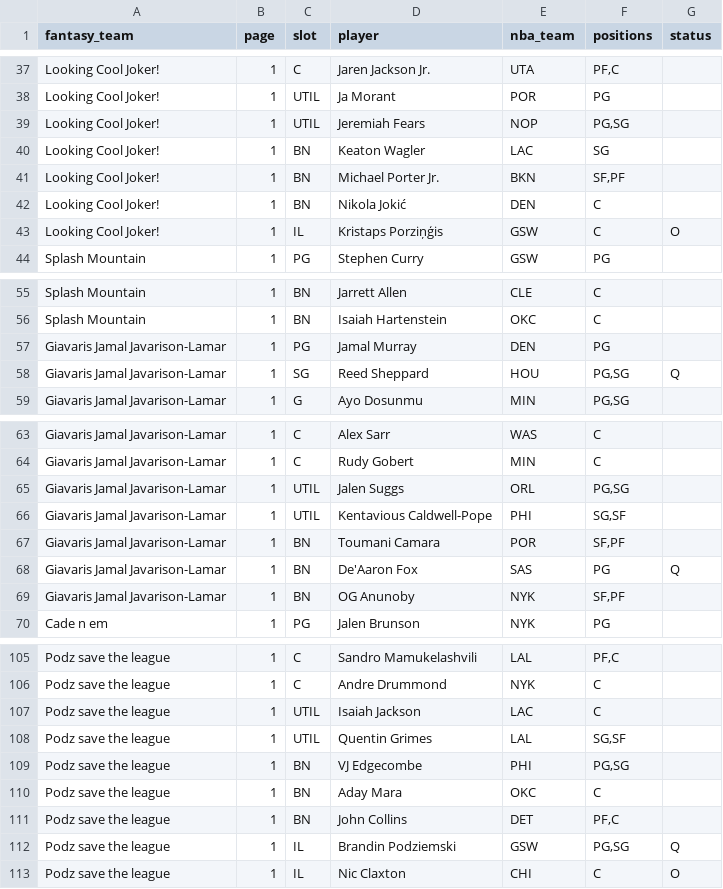
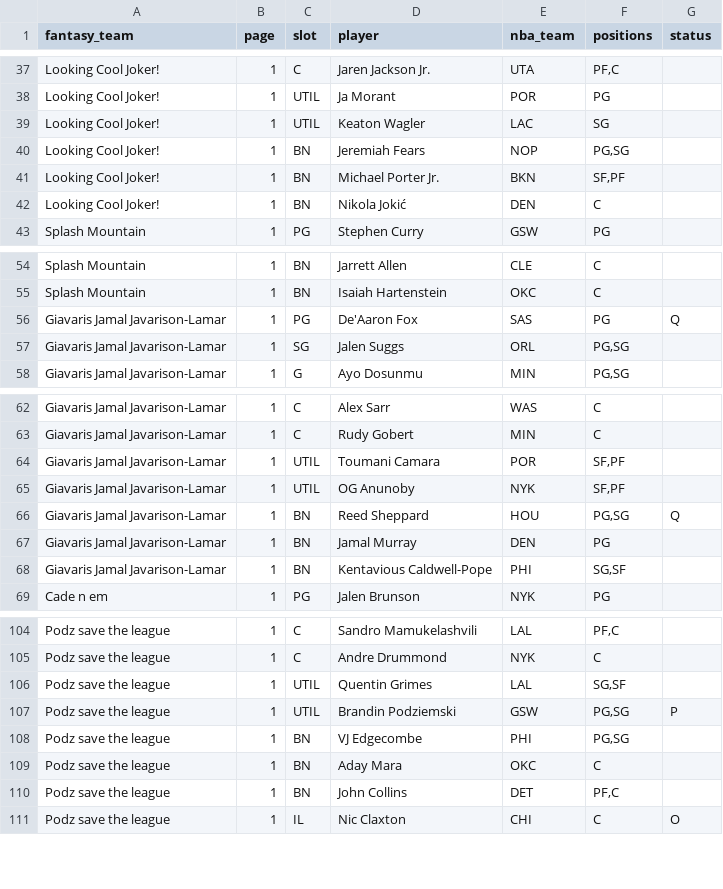
Before and after one commit to nic095layson/fantasy-basketball-2026-27, a CSV file: data/source/flaim/rosters_2026-10-23.transcribed.csv, drawn as a sheet; only a part is shown, gaps mark what is left out; the diff covers the shown part only.

```diff
--- a/data/source/flaim/rosters_2026-10-23.transcribed.csv
+++ b/data/source/flaim/rosters_2026-10-23.transcribed.csv
@@ -38,7 +38,6 @@ Looking Cool Joker!,1,C,Jaren Jackson Jr.,UTA,"PF,C",
 Looking Cool Joker!,1,UTIL,Ja Morant,POR,PG,
-Looking Cool Joker!,1,UTIL,Jeremiah Fears,NOP,"PG,SG",
-Looking Cool Joker!,1,BN,Keaton Wagler,LAC,SG,
+Looking Cool Joker!,1,UTIL,Keaton Wagler,LAC,SG,
+Looking Cool Joker!,1,BN,Jeremiah Fears,NOP,"PG,SG",
 Looking Cool Joker!,1,BN,Michael Porter Jr.,BKN,"SF,PF",
 Looking Cool Joker!,1,BN,Nikola Jokić,DEN,C,
-Looking Cool Joker!,1,IL,Kristaps Porziņģis,GSW,C,O
 Splash Mountain,1,PG,Stephen Curry,GSW,PG,
@@ -56,4 +55,4 @@ Splash Mountain,1,BN,Jarrett Allen,CLE,C,
 Splash Mountain,1,BN,Isaiah Hartenstein,OKC,C,
-Giavaris Jamal Javarison-Lamar,1,PG,Jamal Murray,DEN,PG,
-Giavaris Jamal Javarison-Lamar,1,SG,Reed Sheppard,HOU,"PG,SG",Q
+Giavaris Jamal Javarison-Lamar,1,PG,De'Aaron Fox,SAS,PG,Q
+Giavaris Jamal Javarison-Lamar,1,SG,Jalen Suggs,ORL,"PG,SG",
 Giavaris Jamal Javarison-Lamar,1,G,Ayo Dosunmu,MIN,"PG,SG",
@@ -64,7 +63,7 @@ Giavaris Jamal Javarison-Lamar,1,C,Alex Sarr,WAS,C,
 Giavaris Jamal Javarison-Lamar,1,C,Rudy Gobert,MIN,C,
-Giavaris Jamal Javarison-Lamar,1,UTIL,Jalen Suggs,ORL,"PG,SG",
-Giavaris Jamal Javarison-Lamar,1,UTIL,Kentavious Caldwell-Pope,PHI,"SG,SF",
-Giavaris Jamal Javarison-Lamar,1,BN,Toumani Camara,POR,"SF,PF",
-Giavaris Jamal Javarison-Lamar,1,BN,De'Aaron Fox,SAS,PG,Q
-Giavaris Jamal Javarison-Lamar,1,BN,OG Anunoby,NYK,"SF,PF",
+Giavaris Jamal Javarison-Lamar,1,UTIL,Toumani Camara,POR,"SF,PF",
+Giavaris Jamal Javarison-Lamar,1,UTIL,OG Anunoby,NYK,"SF,PF",
+Giavaris Jamal Javarison-Lamar,1,BN,Reed Sheppard,HOU,"PG,SG",Q
+Giavaris Jamal Javarison-Lamar,1,BN,Jamal Murray,DEN,PG,
+Giavaris Jamal Javarison-Lamar,1,BN,Kentavious Caldwell-Pope,PHI,"SG,SF",
 Cade n em,1,PG,Jalen Brunson,NYK,PG,
@@ -106,4 +105,4 @@ Podz save the league,1,C,Sandro Mamukelashvili,LAL,"PF,C",
 Podz save the league,1,C,Andre Drummond,NYK,C,
-Podz save the league,1,UTIL,Isaiah Jackson,LAC,C,
 Podz save the league,1,UTIL,Quentin Grimes,LAL,"SG,SF",
+Podz save the league,1,UTIL,Brandin Podziemski,GSW,"PG,SG",P
 Podz save the league,1,BN,VJ Edgecombe,PHI,"PG,SG",
@@ -111,3 +110,2 @@ Podz save the league,1,BN,Aday Mara,OKC,C,
 Podz save the league,1,BN,John Collins,DET,"PF,C",
-Podz save the league,1,IL,Brandin Podziemski,GSW,"PG,SG",Q
 Podz save the league,1,IL,Nic Claxton,CHI,C,O
```
Also changed, not shown: 2 added rows, 1 removed row, 1 moved row and 15 edited cells elsewhere in this file, 6 other files.
